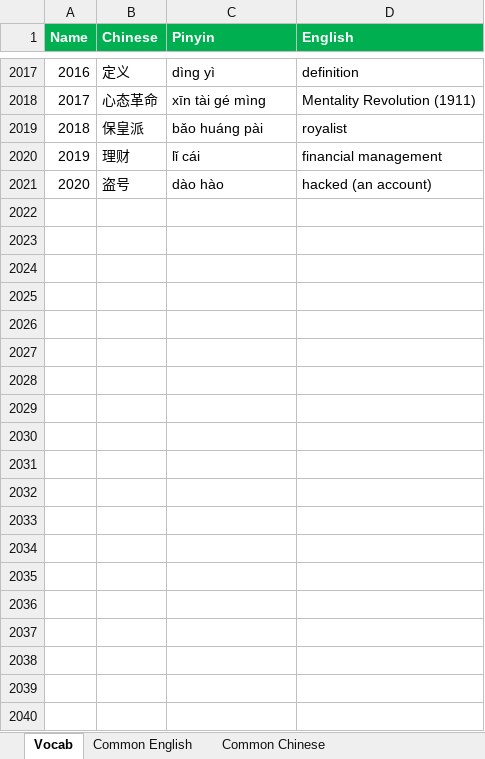
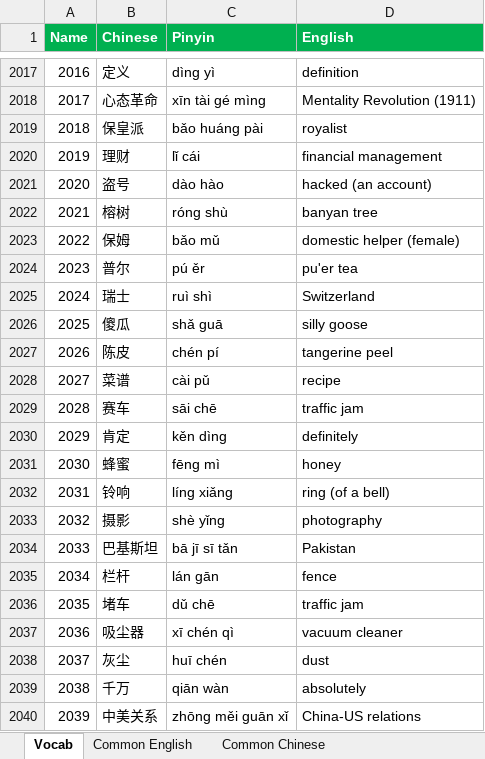
Before and after one commit to notkarenyi/chinese-practice, an Excel workbook: r/vocab.xlsx, sheet Vocab, drawn as a sheet; only a part is shown, gaps mark what is left out; values as stored, in another font and other column widths than the file's, no borders; conditional formats not drawn; the diff covers the shown part only; the diff names each change by its address in the sheet, - before the commit and + after, or states it on an @@ line.

Commit message:
Update vocab.xlsx

```diff
--- a/r/vocab.xlsx (sheet Vocab)
+++ b/r/vocab.xlsx (sheet Vocab)
+row 2022: 2021 | 榕树 | róng shù | banyan tree
+row 2023: 2022 | 保姆 | bǎo mǔ | domestic helper (female)
+row 2024: 2023 | 普尔 | pú ěr | pu'er tea
+row 2025: 2024 | 瑞士 | ruì shì | Switzerland
+row 2026: 2025 | 傻瓜 | shǎ guā | silly goose
+row 2027: 2026 | 陈皮 | chén pí | tangerine peel
+row 2028: 2027 | 菜谱 | cài pǔ | recipe
+row 2029: 2028 | 赛车 | sāi chē | traffic jam
+row 2030: 2029 | 肯定 | kěn dìng | definitely
+row 2031: 2030 | 蜂蜜 | fēng mì | honey
+row 2032: 2031 | 铃响 | líng xiǎng | ring (of a bell)
+row 2033: 2032 | 摄影 | shè yǐng | photography
+row 2034: 2033 | 巴基斯坦 | bā jī sī tǎn | Pakistan
+row 2035: 2034 | 栏杆 | lán gān | fence
+row 2036: 2035 | 堵车 | dǔ chē | traffic jam
+row 2037: 2036 | 吸尘器 | xī chén qì | vacuum cleaner
+row 2038: 2037 | 灰尘 | huī chén | dust
+row 2039: 2038 | 千万 | qiān wàn | absolutely
+row 2040: 2039 | 中美关系 | zhōng měi guān xǐ | China-US relations
```
Also changed, not shown: 53 added rows elsewhere in this sheet.
